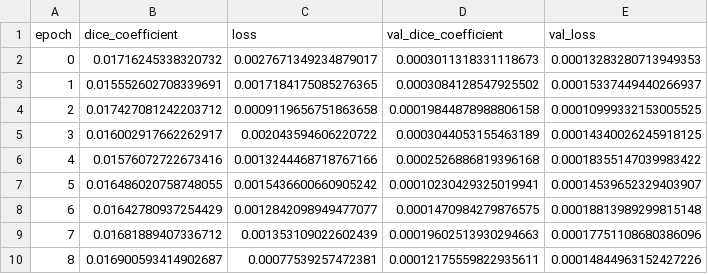
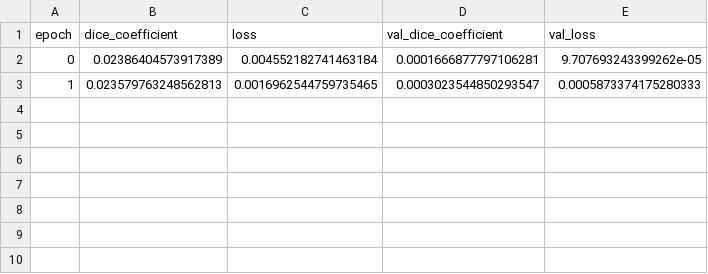
Before and after one commit to broadinstitute/DBP_Doe, a CSV file: test_model/testmodel/Quality Control/training_evaluation.csv, drawn as a sheet.

Commit message:
More code clean up_added an utils file
Most of the functions have been added to the utils file. The code with the bioimage model zoo are deleted. The code still runs without error. Still more things could be deleted.

```diff
--- a/test_model/testmodel/Quality Control/training_evaluation.csv
+++ b/test_model/testmodel/Quality Control/training_evaluation.csv
@@ -1,10 +1,3 @@
 epoch,dice_coefficient,loss,val_dice_coefficient,val_loss
-0,0.01716245338320732,0.0027671349234879017,0.0003011318331118673,0.00013283280713949353
-1,0.015552602708339691,0.0017184175085276365,0.0003084128547925502,0.00015337449440266937
-2,0.017427081242203712,0.0009119656751863658,0.00019844878988806158,0.00010999332153005525
-3,0.016002917662262917,0.002043594606220722,0.0003044053155463189,0.00014340026245918125
-4,0.01576072722673416,0.0013244468718767166,0.0002526886819396168,0.00018355147039983422
-5,0.016486020758748055,0.0015436600660905242,0.00010230429325019941,0.00014539652329403907
-6,0.01642780937254429,0.0012842098949477077,0.0001470984279876575,0.00018813989299815148
-7,0.01681889407336712,0.001353109022602439,0.00019602513930294663,0.00017751108680386096
-8,0.016900593414902687,0.00077539257472381,0.00012175559822935611,0.00014844963152427226
+0,0.02386404573917389,0.004552182741463184,0.0001666877797106281,9.707693243399262e-05
+1,0.023579763248562813,0.0016962544759735465,0.0003023544850293547,0.0005873374175280333
```
Also changed, not shown: test_model/testmodel/params.csv, 3 other files.
